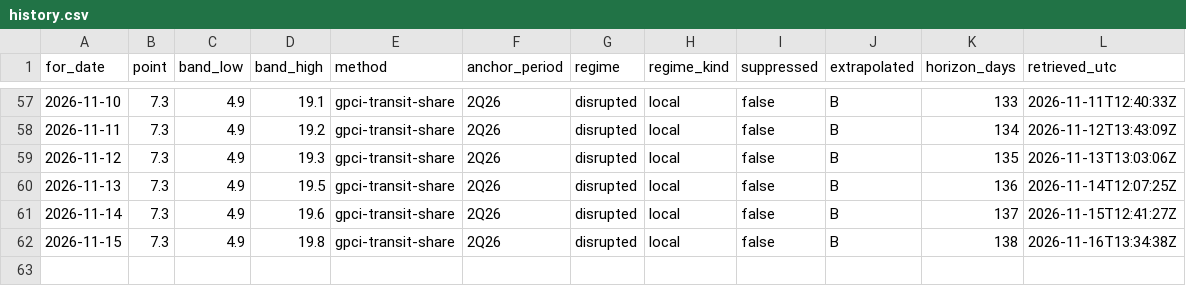
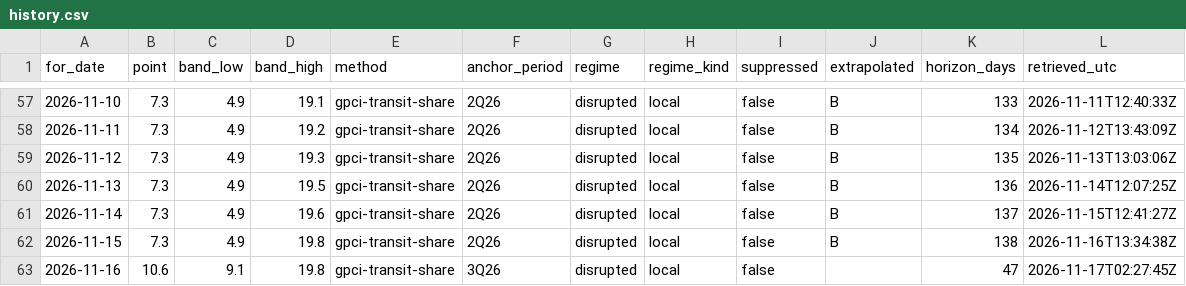
Before and after one commit to wp-tszabo/oil-through-hormuz, a CSV file: site/data/history.csv, drawn as a sheet; only a part is shown, gaps mark what is left out.

```diff
--- a/site/data/history.csv
+++ b/site/data/history.csv
@@ -62 +62,2 @@ for_date,point,band_low,band_high,method,anchor_period,regime,regime_kind,suppre
 2026-11-15,7.3,4.9,19.8,gpci-transit-share,2Q26,disrupted,local,false,B,138,2026-11-16T13:34:38Z
+2026-11-16,10.6,9.1,19.8,gpci-transit-share,3Q26,disrupted,local,false,,47,2026-11-17T02:27:45Z
```
Also changed, not shown: 5 other files.
